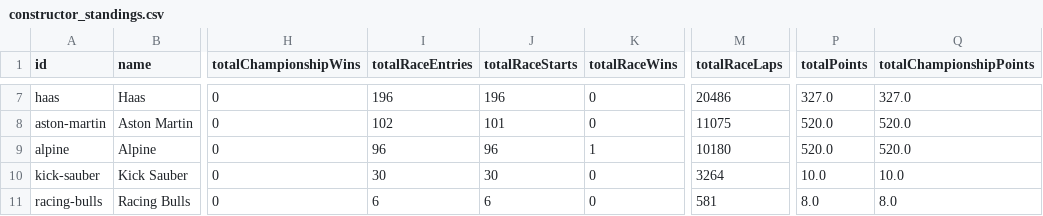
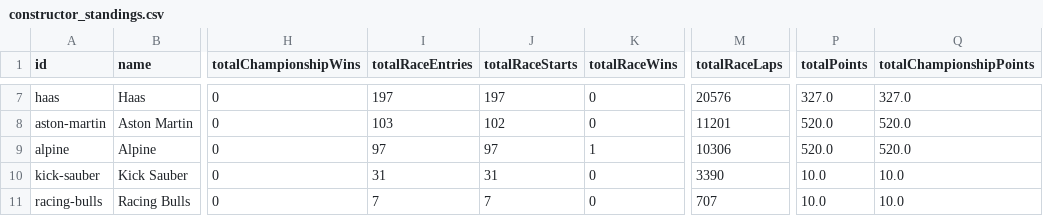
Before and after one commit to gmalbert/f1Analysis, a CSV file: data_files/constructor_standings.csv, drawn as a sheet; only a part is shown, gaps mark what is left out; the diff covers the shown part only; the diff names each change by its address in the sheet, - before the commit and + after, or states it on an @@ line.

```diff
--- a/data_files/constructor_standings.csv
+++ b/data_files/constructor_standings.csv
-I7 (totalRaceEntries): 196
+I7 (totalRaceEntries): 197
-J7 (totalRaceStarts): 196
+J7 (totalRaceStarts): 197
-M7 (totalRaceLaps): 20486
+M7 (totalRaceLaps): 20576
-I8 (totalRaceEntries): 102
+I8 (totalRaceEntries): 103
-J8 (totalRaceStarts): 101
+J8 (totalRaceStarts): 102
-M8 (totalRaceLaps): 11075
+M8 (totalRaceLaps): 11201
-I9 (totalRaceEntries): 96
+I9 (totalRaceEntries): 97
-J9 (totalRaceStarts): 96
+J9 (totalRaceStarts): 97
-M9 (totalRaceLaps): 10180
+M9 (totalRaceLaps): 10306
-I10 (totalRaceEntries): 30
+I10 (totalRaceEntries): 31
-J10 (totalRaceStarts): 30
+J10 (totalRaceStarts): 31
-M10 (totalRaceLaps): 3264
+M10 (totalRaceLaps): 3390
-I11 (totalRaceEntries): 6
+I11 (totalRaceEntries): 7
-J11 (totalRaceStarts): 6
+J11 (totalRaceStarts): 7
-M11 (totalRaceLaps): 581
+M11 (totalRaceLaps): 707
-P11 (totalPoints): 8.0
+P11 (totalPoints): 10.0
-Q11 (totalChampionshipPoints): 8.0
+Q11 (totalChampionshipPoints): 10.0
```
Also changed, not shown: 32 edited cells elsewhere in this file.
